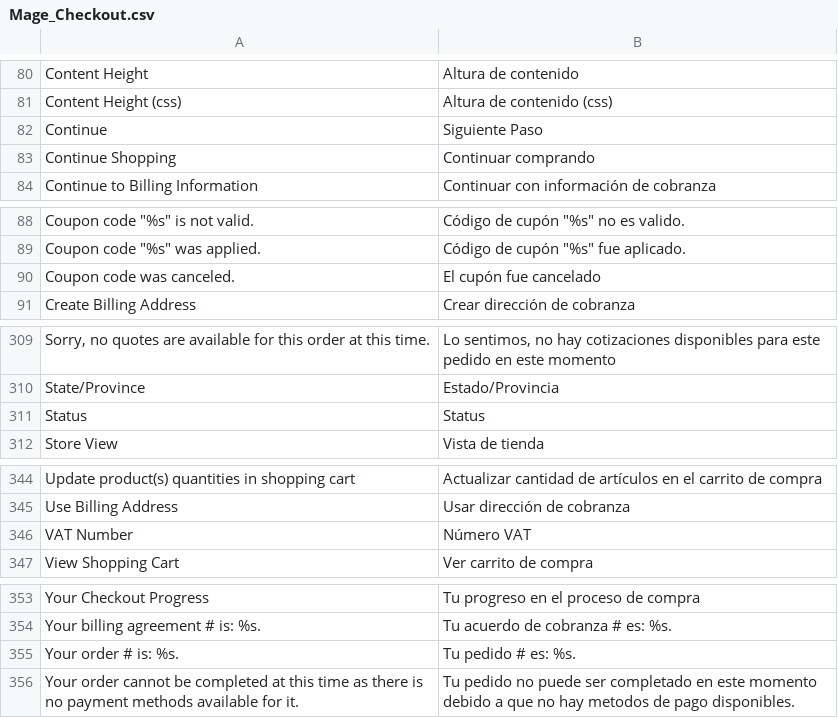
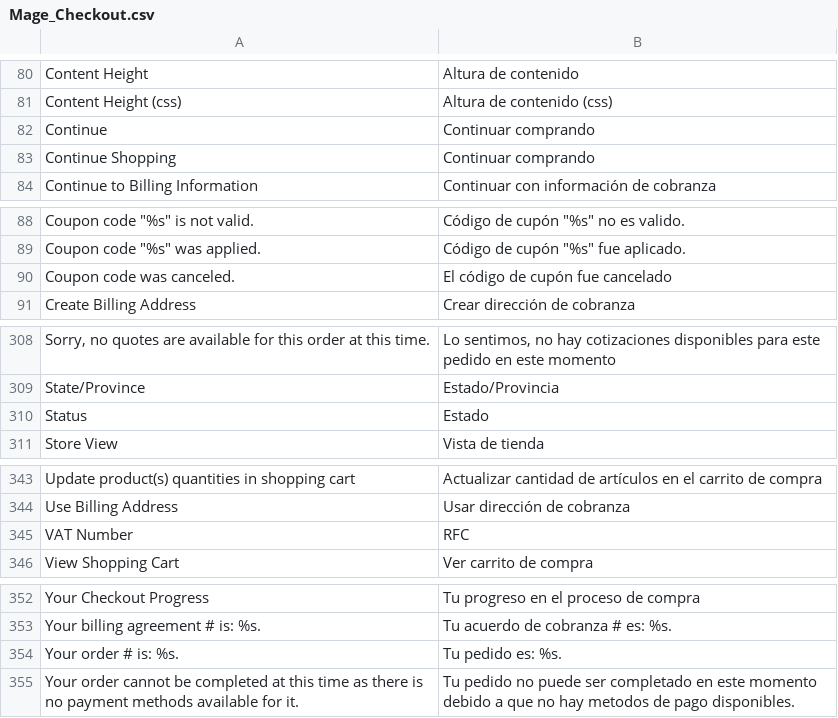
Before and after one commit to vende/Traduccion-Magento-Espanol, a CSV file: app/locale/es_MX/Mage_Checkout.csv, drawn as a sheet; only a part is shown, gaps mark what is left out; addresses are those after the commit; the diff covers the shown part only; the diff names each change by its address in the sheet, - before the commit and + after, or states it on an @@ line.

```diff
--- a/app/locale/es_MX/Mage_Checkout.csv
+++ b/app/locale/es_MX/Mage_Checkout.csv
-B82: Siguiente Paso
+B82: Continuar comprando
-B90: El cupón fue cancelado
+B90: El código de cupón fue cancelado
-B310: Status
+B310: Estado
-B345: Número VAT
+B345: RFC
-B354: Tu pedido # es: %s.
+B354: Tu pedido es: %s.
```
Also changed, not shown: 1 removed row and 23 edited cells elsewhere in this file.
